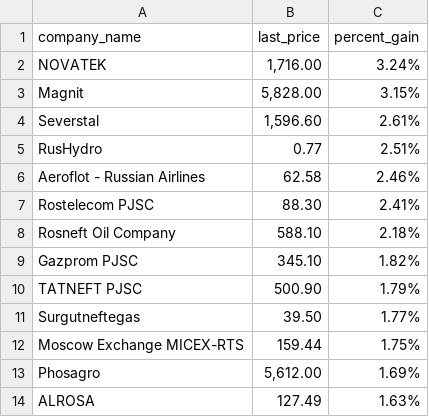
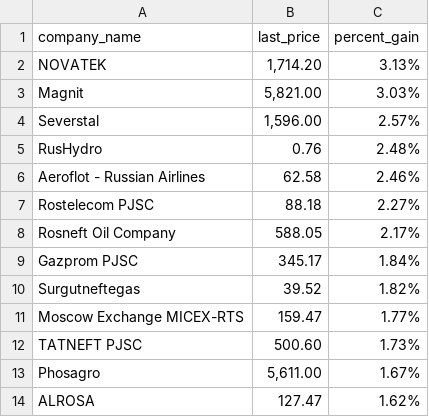
Before and after one commit to Khabirzyanova/scrape-automation, a CSV file: data/2021-12-07_top_gainers.csv, drawn as a sheet.

```diff
--- a/data/2021-12-07_top_gainers.csv
+++ b/data/2021-12-07_top_gainers.csv
@@ -1,14 +1,14 @@
 company_name,last_price,percent_gain
-NOVATEK,"1,716.00",3.24%
-Magnit,"5,828.00",3.15%
-Severstal,"1,596.60",2.61%
-RusHydro,0.77,2.51%
+NOVATEK,"1,714.20",3.13%
+Magnit,"5,821.00",3.03%
+Severstal,"1,596.00",2.57%
+RusHydro,0.76,2.48%
 Aeroflot - Russian Airlines,62.58,2.46%
-Rostelecom PJSC,88.30,2.41%
-Rosneft Oil Company,588.10,2.18%
-Gazprom PJSC,345.10,1.82%
-TATNEFT PJSC,500.90,1.79%
-Surgutneftegas,39.50,1.77%
-Moscow Exchange MICEX-RTS,159.44,1.75%
-Phosagro,"5,612.00",1.69%
-ALROSA,127.49,1.63%
+Rostelecom PJSC,88.18,2.27%
+Rosneft Oil Company,588.05,2.17%
+Gazprom PJSC,345.17,1.84%
+Surgutneftegas,39.52,1.82%
+Moscow Exchange MICEX-RTS,159.47,1.77%
+TATNEFT PJSC,500.60,1.73%
+Phosagro,"5,611.00",1.67%
+ALROSA,127.47,1.62%
```
